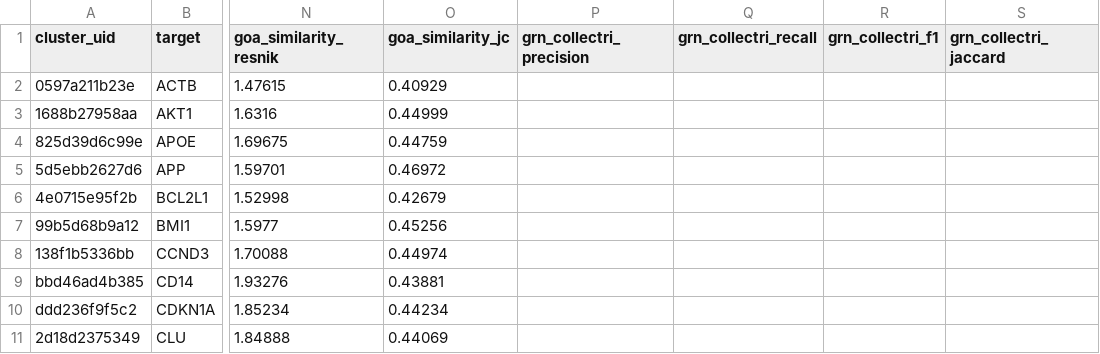
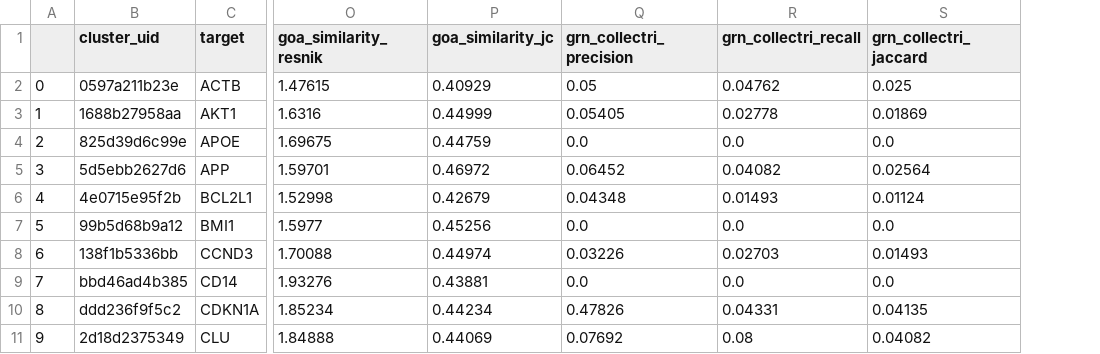
Before and after one commit to shubhvjain/tfit-benchmark, a CSV file: outputs/exp03/amygdala/coregtor/result_r1_indices.csv, drawn as a sheet; only a part is shown, gaps mark what is left out; removed rows and columns are numbered as before the commit, all else as after; the diff covers the shown part only; the diff names each change by its address in the sheet, - before the commit and + after, or states it on an @@ line.

Commit message:
exp03 results

```diff
--- a/outputs/exp03/amygdala/coregtor/result_r1_indices.csv
+++ b/outputs/exp03/amygdala/coregtor/result_r1_indices.csv
+column A, rows 2-11: 0 | 1 | 2 | 3 | 4 | 5 | 6 | 7 | 8 | 9
-column R (grn_collectri_f1), empty
-Q2 (grn_collectri_precision): (empty)
+Q2 (grn_collectri_precision): 0.05
-R2 (grn_collectri_recall): (empty)
+R2 (grn_collectri_recall): 0.04762
-S2 (grn_collectri_jaccard): (empty)
+S2 (grn_collectri_jaccard): 0.025
-Q3 (grn_collectri_precision): (empty)
+Q3 (grn_collectri_precision): 0.05405
-R3 (grn_collectri_recall): (empty)
+R3 (grn_collectri_recall): 0.02778
-S3 (grn_collectri_jaccard): (empty)
+S3 (grn_collectri_jaccard): 0.01869
-Q4 (grn_collectri_precision): (empty)
+Q4 (grn_collectri_precision): 0.0
-R4 (grn_collectri_recall): (empty)
+R4 (grn_collectri_recall): 0.0
-S4 (grn_collectri_jaccard): (empty)
+S4 (grn_collectri_jaccard): 0.0
-Q5 (grn_collectri_precision): (empty)
+Q5 (grn_collectri_precision): 0.06452
-R5 (grn_collectri_recall): (empty)
+R5 (grn_collectri_recall): 0.04082
-S5 (grn_collectri_jaccard): (empty)
+S5 (grn_collectri_jaccard): 0.02564
-Q6 (grn_collectri_precision): (empty)
+Q6 (grn_collectri_precision): 0.04348
-R6 (grn_collectri_recall): (empty)
+R6 (grn_collectri_recall): 0.01493
-S6 (grn_collectri_jaccard): (empty)
+S6 (grn_collectri_jaccard): 0.01124
-Q7 (grn_collectri_precision): (empty)
+Q7 (grn_collectri_precision): 0.0
-R7 (grn_collectri_recall): (empty)
+R7 (grn_collectri_recall): 0.0
-S7 (grn_collectri_jaccard): (empty)
+S7 (grn_collectri_jaccard): 0.0
-Q8 (grn_collectri_precision): (empty)
+Q8 (grn_collectri_precision): 0.03226
-R8 (grn_collectri_recall): (empty)
+R8 (grn_collectri_recall): 0.02703
-S8 (grn_collectri_jaccard): (empty)
+S8 (grn_collectri_jaccard): 0.01493
-Q9 (grn_collectri_precision): (empty)
+Q9 (grn_collectri_precision): 0.0
-R9 (grn_collectri_recall): (empty)
+R9 (grn_collectri_recall): 0.0
-S9 (grn_collectri_jaccard): (empty)
+S9 (grn_collectri_jaccard): 0.0
-Q10 (grn_collectri_precision): (empty)
+Q10 (grn_collectri_precision): 0.47826
-R10 (grn_collectri_recall): (empty)
+R10 (grn_collectri_recall): 0.04331
-S10 (grn_collectri_jaccard): (empty)
+S10 (grn_collectri_jaccard): 0.04135
-Q11 (grn_collectri_precision): (empty)
+Q11 (grn_collectri_precision): 0.07692
-R11 (grn_collectri_recall): (empty)
+R11 (grn_collectri_recall): 0.08
-S11 (grn_collectri_jaccard): (empty)
+S11 (grn_collectri_jaccard): 0.04082
```
Also changed, not shown: 120 edited cells elsewhere in this file, outputs/exp03/bladder/coregtor/result_r1_indices.csv, outputs/exp03/blood/coregtor/result_r1_indices.csv, 53 other files.
